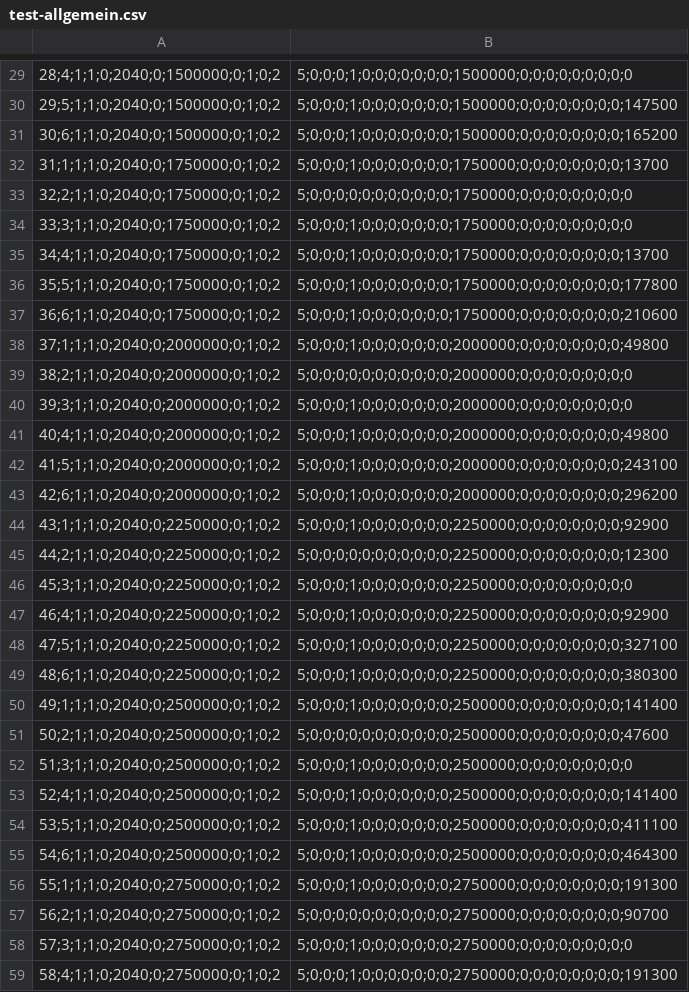
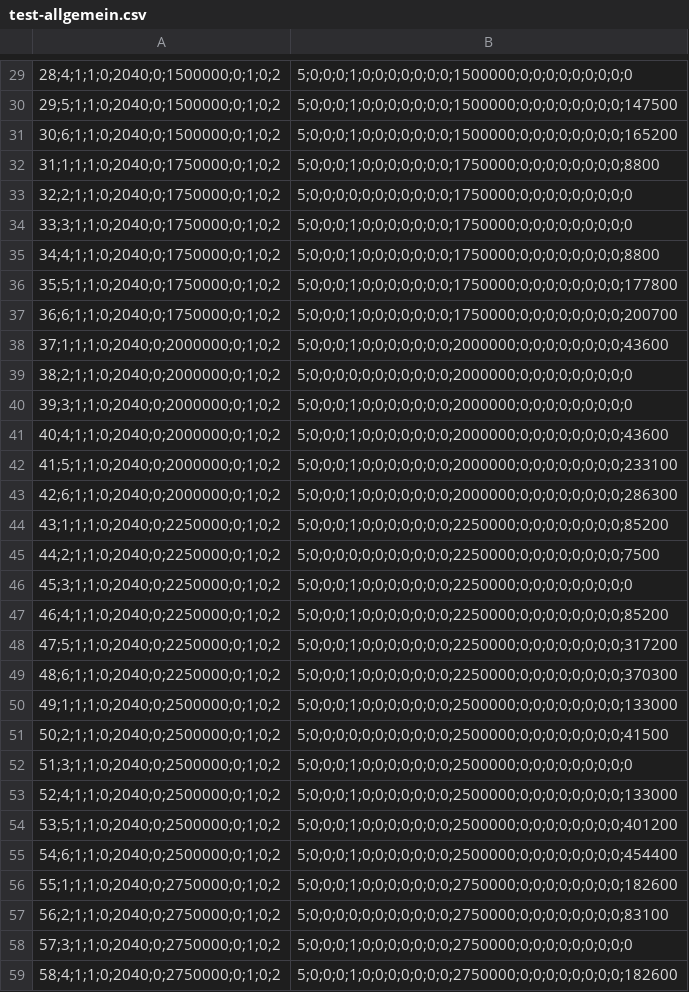
Before and after one commit to dataline-gmbh/Dataline.Tax.BmfPapConverter, a CSV file: data/2025/test-allgemein.csv, drawn as a sheet; only a part is shown, gaps mark what is left out; the diff covers the shown part only; the diff names each change by its address in the sheet, - before the commit and + after, or states it on an @@ line.

```diff
--- a/data/2025/test-allgemein.csv
+++ b/data/2025/test-allgemein.csv
-B32: 5;0;0;0;1;0;0;0;0;0;0;0;1750000;0;0;0;0;0;0;0;0;13700
+B32: 5;0;0;0;1;0;0;0;0;0;0;0;1750000;0;0;0;0;0;0;0;0;8800
-B35: 5;0;0;0;1;0;0;0;0;0;0;0;1750000;0;0;0;0;0;0;0;0;13700
+B35: 5;0;0;0;1;0;0;0;0;0;0;0;1750000;0;0;0;0;0;0;0;0;8800
-B37: 5;0;0;0;1;0;0;0;0;0;0;0;1750000;0;0;0;0;0;0;0;0;210600
+B37: 5;0;0;0;1;0;0;0;0;0;0;0;1750000;0;0;0;0;0;0;0;0;200700
-B38: 5;0;0;0;1;0;0;0;0;0;0;0;2000000;0;0;0;0;0;0;0;0;49800
+B38: 5;0;0;0;1;0;0;0;0;0;0;0;2000000;0;0;0;0;0;0;0;0;43600
-B41: 5;0;0;0;1;0;0;0;0;0;0;0;2000000;0;0;0;0;0;0;0;0;49800
+B41: 5;0;0;0;1;0;0;0;0;0;0;0;2000000;0;0;0;0;0;0;0;0;43600
-B42: 5;0;0;0;1;0;0;0;0;0;0;0;2000000;0;0;0;0;0;0;0;0;243100
+B42: 5;0;0;0;1;0;0;0;0;0;0;0;2000000;0;0;0;0;0;0;0;0;233100
-B43: 5;0;0;0;1;0;0;0;0;0;0;0;2000000;0;0;0;0;0;0;0;0;296200
+B43: 5;0;0;0;1;0;0;0;0;0;0;0;2000000;0;0;0;0;0;0;0;0;286300
-B44: 5;0;0;0;1;0;0;0;0;0;0;0;2250000;0;0;0;0;0;0;0;0;92900
+B44: 5;0;0;0;1;0;0;0;0;0;0;0;2250000;0;0;0;0;0;0;0;0;85200
-B45: 5;0;0;0;0;0;0;0;0;0;0;0;2250000;0;0;0;0;0;0;0;0;12300
+B45: 5;0;0;0;0;0;0;0;0;0;0;0;2250000;0;0;0;0;0;0;0;0;7500
-B47: 5;0;0;0;1;0;0;0;0;0;0;0;2250000;0;0;0;0;0;0;0;0;92900
+B47: 5;0;0;0;1;0;0;0;0;0;0;0;2250000;0;0;0;0;0;0;0;0;85200
-B48: 5;0;0;0;1;0;0;0;0;0;0;0;2250000;0;0;0;0;0;0;0;0;327100
+B48: 5;0;0;0;1;0;0;0;0;0;0;0;2250000;0;0;0;0;0;0;0;0;317200
-B49: 5;0;0;0;1;0;0;0;0;0;0;0;2250000;0;0;0;0;0;0;0;0;380300
+B49: 5;0;0;0;1;0;0;0;0;0;0;0;2250000;0;0;0;0;0;0;0;0;370300
-B50: 5;0;0;0;1;0;0;0;0;0;0;0;2500000;0;0;0;0;0;0;0;0;141400
+B50: 5;0;0;0;1;0;0;0;0;0;0;0;2500000;0;0;0;0;0;0;0;0;133000
-B51: 5;0;0;0;0;0;0;0;0;0;0;0;2500000;0;0;0;0;0;0;0;0;47600
+B51: 5;0;0;0;0;0;0;0;0;0;0;0;2500000;0;0;0;0;0;0;0;0;41500
-B53: 5;0;0;0;1;0;0;0;0;0;0;0;2500000;0;0;0;0;0;0;0;0;141400
+B53: 5;0;0;0;1;0;0;0;0;0;0;0;2500000;0;0;0;0;0;0;0;0;133000
-B54: 5;0;0;0;1;0;0;0;0;0;0;0;2500000;0;0;0;0;0;0;0;0;411100
+B54: 5;0;0;0;1;0;0;0;0;0;0;0;2500000;0;0;0;0;0;0;0;0;401200
-B55: 5;0;0;0;1;0;0;0;0;0;0;0;2500000;0;0;0;0;0;0;0;0;464300
+B55: 5;0;0;0;1;0;0;0;0;0;0;0;2500000;0;0;0;0;0;0;0;0;454400
-B56: 5;0;0;0;1;0;0;0;0;0;0;0;2750000;0;0;0;0;0;0;0;0;191300
+B56: 5;0;0;0;1;0;0;0;0;0;0;0;2750000;0;0;0;0;0;0;0;0;182600
-B57: 5;0;0;0;0;0;0;0;0;0;0;0;2750000;0;0;0;0;0;0;0;0;90700
+B57: 5;0;0;0;0;0;0;0;0;0;0;0;2750000;0;0;0;0;0;0;0;0;83100
-B59: 5;0;0;0;1;0;0;0;0;0;0;0;2750000;0;0;0;0;0;0;0;0;191300
+B59: 5;0;0;0;1;0;0;0;0;0;0;0;2750000;0;0;0;0;0;0;0;0;182600
```
Also changed, not shown: 175 edited cells elsewhere in this file, data/2025/test-besonders.csv, data/2025/test-maschinell.csv.
